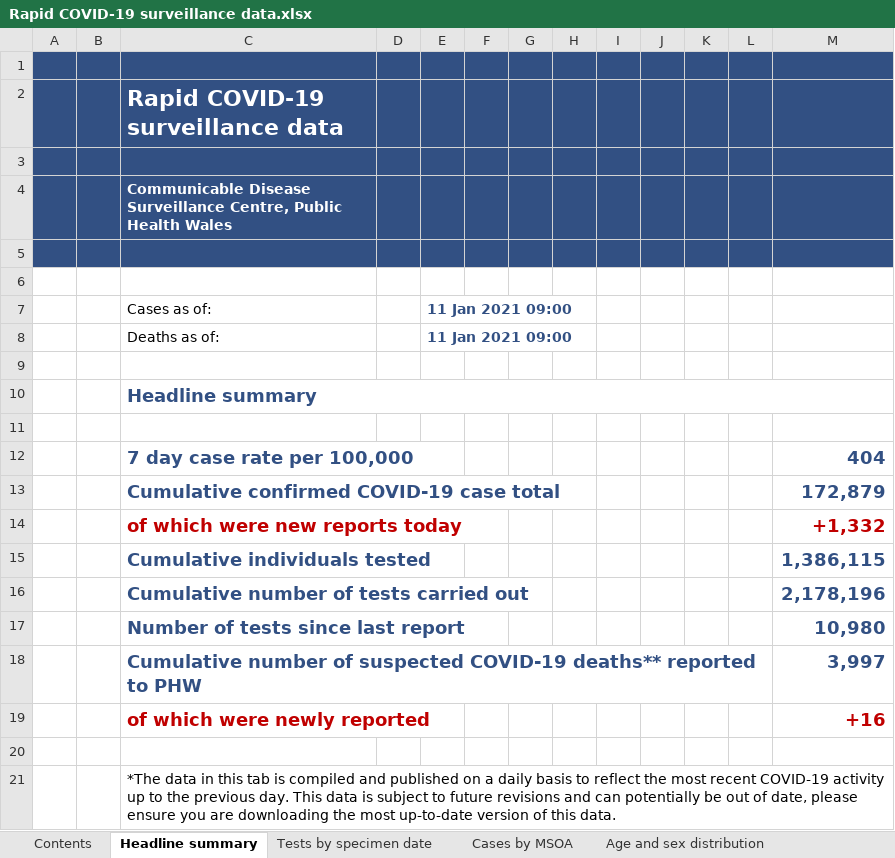
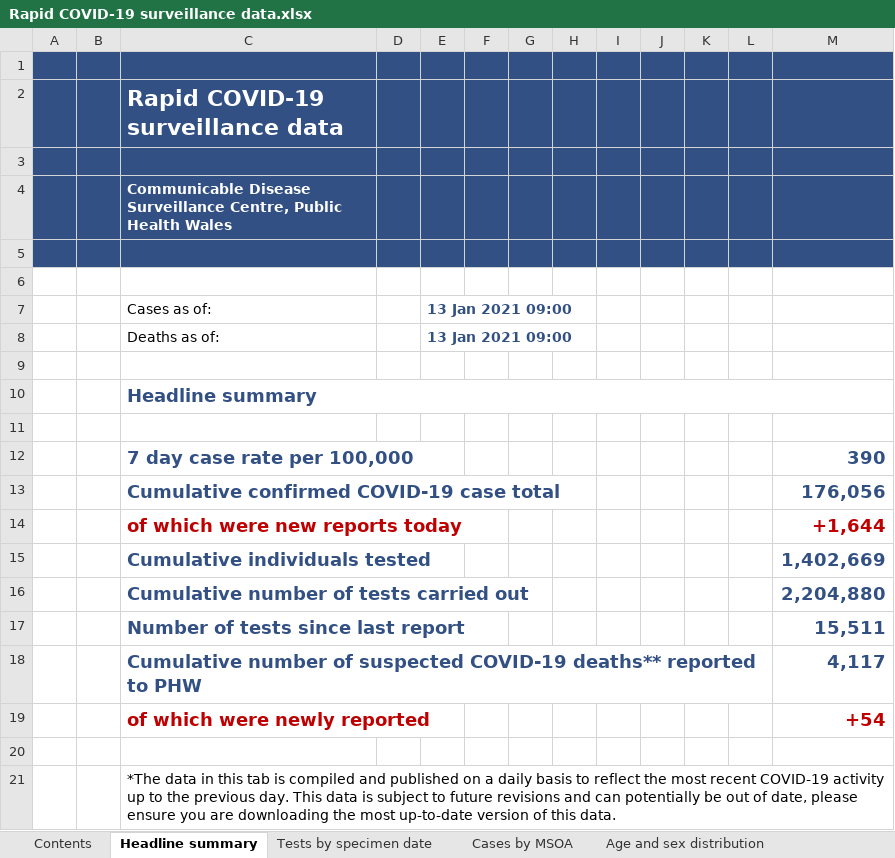
Before and after one commit to beta-decay/beta-decay.github.io, an Excel workbook: covid_n_wales/Rapid COVID-19 surveillance data.xlsx, sheet Headline summary, drawn as a sheet; values as stored, in another font and other column widths than the file's, no borders; charts and pictures not drawn; the diff names each change by its address in the sheet, - before the commit and + after, or states it on an @@ line.

```diff
--- a/covid_n_wales/Rapid COVID-19 surveillance data.xlsx (sheet Headline summary)
+++ b/covid_n_wales/Rapid COVID-19 surveillance data.xlsx (sheet Headline summary)
-E7:E8: 11 Jan 2021 09:00
+E7:E8: 13 Jan 2021 09:00
-M12: 404
+M12: 390
-M13: 172,879
+M13: 176,056
-M14: +1,332
+M14: +1,644
-M15: 1,386,115
+M15: 1,402,669
-M16: 2,178,196
+M16: 2,204,880
-M17: 10,980
+M17: 15,511
-M18: 3,997
+M18: 4,117
-M19: +16
+M19: +54
```
Also changed, not shown: sheet Cases by MSOA, sheet Tests by specimen date, sheet Deaths by date, sheet Total tests authorised, sheet Age and sex distribution, sheet Deaths by LHB, 1 more sheet, 10 other files.
